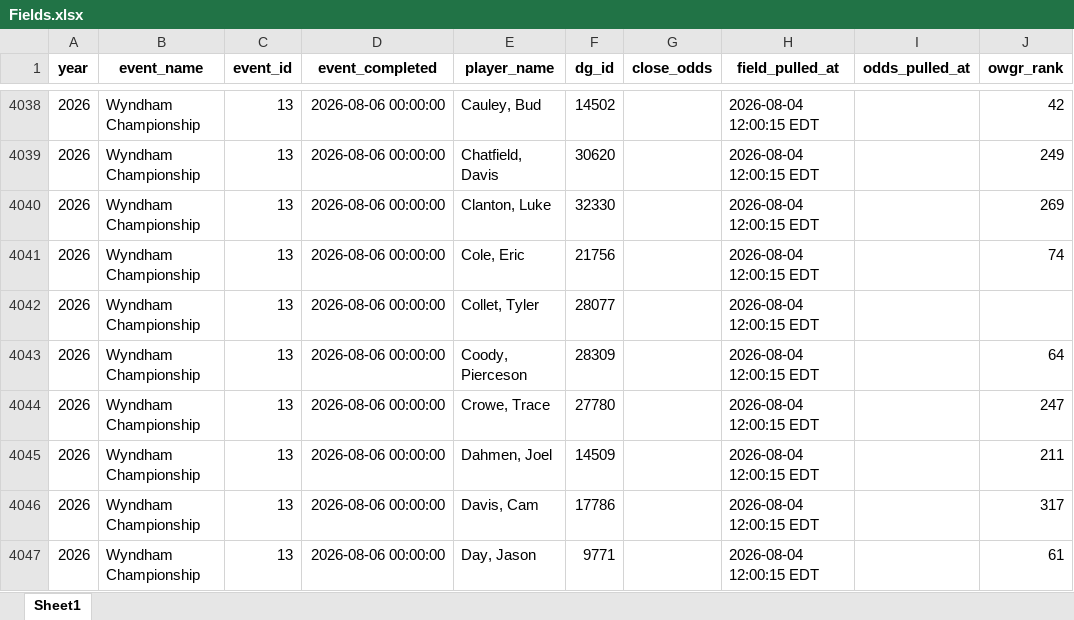
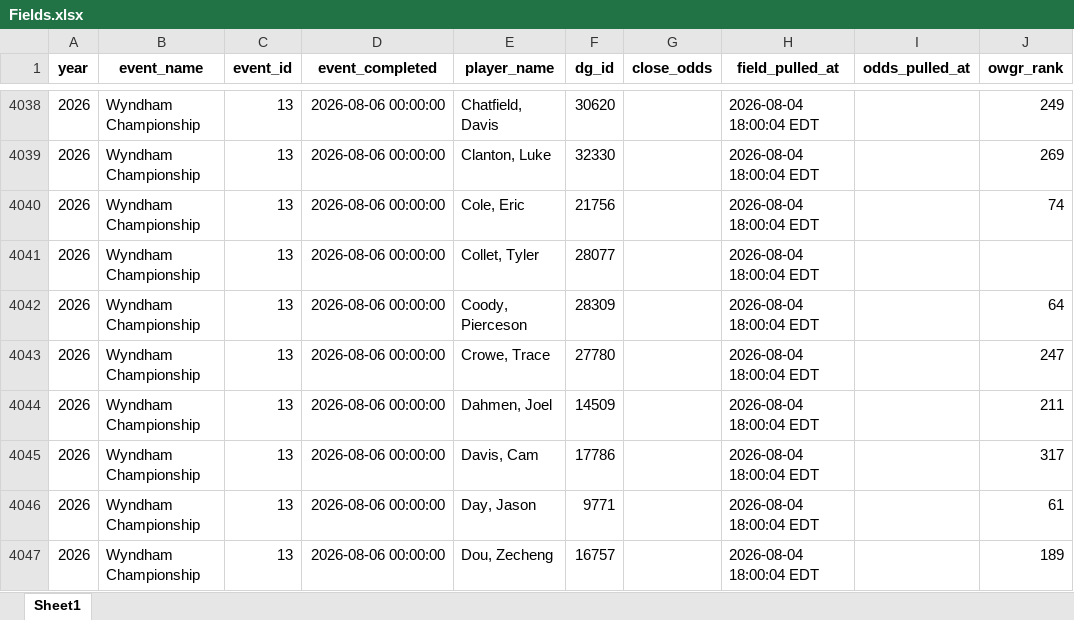
Before and after one commit to nayjaycee/TourStats, an Excel workbook: Data/in Use/Fields.xlsx, sheet Sheet1, drawn as a sheet; only a part is shown, gaps mark what is left out; values as stored, in another font and other column widths than the file's, no borders; the diff covers the shown part only; the diff names each change by its address in the sheet, - before the commit and + after, or states it on an @@ line.

Commit message:
data: field/odds refresh 2026-08-04 18:00 ET

```diff
--- a/Data/in Use/Fields.xlsx (sheet Sheet1)
+++ b/Data/in Use/Fields.xlsx (sheet Sheet1)
-E4038 (player_name): Cauley, Bud
+E4038 (player_name): Chatfield, Davis
-F4038 (dg_id): 14502
+F4038 (dg_id): 30620
-H4038:H4047 (field_pulled_at): 2026-08-04 12:00:15 EDT
+H4038:H4047 (field_pulled_at): 2026-08-04 18:00:04 EDT
-J4038 (owgr_rank): 42
+J4038 (owgr_rank): 249
-E4039 (player_name): Chatfield, Davis
+E4039 (player_name): Clanton, Luke
-F4039 (dg_id): 30620
+F4039 (dg_id): 32330
-J4039 (owgr_rank): 249
+J4039 (owgr_rank): 269
-E4040 (player_name): Clanton, Luke
+E4040 (player_name): Cole, Eric
-F4040 (dg_id): 32330
+F4040 (dg_id): 21756
-J4040 (owgr_rank): 269
+J4040 (owgr_rank): 74
-E4041 (player_name): Cole, Eric
+E4041 (player_name): Collet, Tyler
-F4041 (dg_id): 21756
+F4041 (dg_id): 28077
-J4041 (owgr_rank): 74
+J4041 (owgr_rank): (empty)
-E4042 (player_name): Collet, Tyler
+E4042 (player_name): Coody, Pierceson
-F4042 (dg_id): 28077
+F4042 (dg_id): 28309
-J4042 (owgr_rank): (empty)
+J4042 (owgr_rank): 64
-E4043 (player_name): Coody, Pierceson
+E4043 (player_name): Crowe, Trace
-F4043 (dg_id): 28309
+F4043 (dg_id): 27780
-J4043 (owgr_rank): 64
+J4043 (owgr_rank): 247
-E4044 (player_name): Crowe, Trace
+E4044 (player_name): Dahmen, Joel
-F4044 (dg_id): 27780
+F4044 (dg_id): 14509
-J4044 (owgr_rank): 247
+J4044 (owgr_rank): 211
-E4045 (player_name): Dahmen, Joel
+E4045 (player_name): Davis, Cam
-F4045 (dg_id): 14509
+F4045 (dg_id): 17786
-J4045 (owgr_rank): 211
+J4045 (owgr_rank): 317
-E4046 (player_name): Davis, Cam
+E4046 (player_name): Day, Jason
-F4046 (dg_id): 17786
+F4046 (dg_id): 9771
-J4046 (owgr_rank): 317
+J4046 (owgr_rank): 61
-E4047 (player_name): Day, Jason
+E4047 (player_name): Dou, Zecheng
-F4047 (dg_id): 9771
+F4047 (dg_id): 16757
-J4047 (owgr_rank): 61
+J4047 (owgr_rank): 189
```
Also changed, not shown: 452 edited cells elsewhere in this sheet, Data/in Use/All_players.xlsx, 4 other files.
